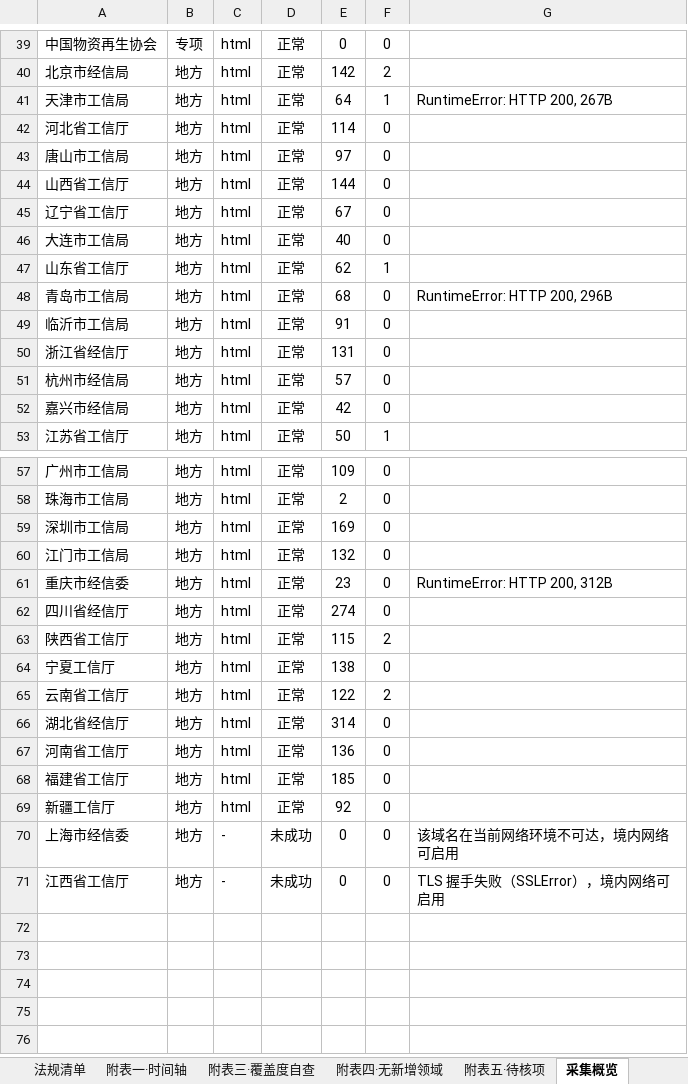
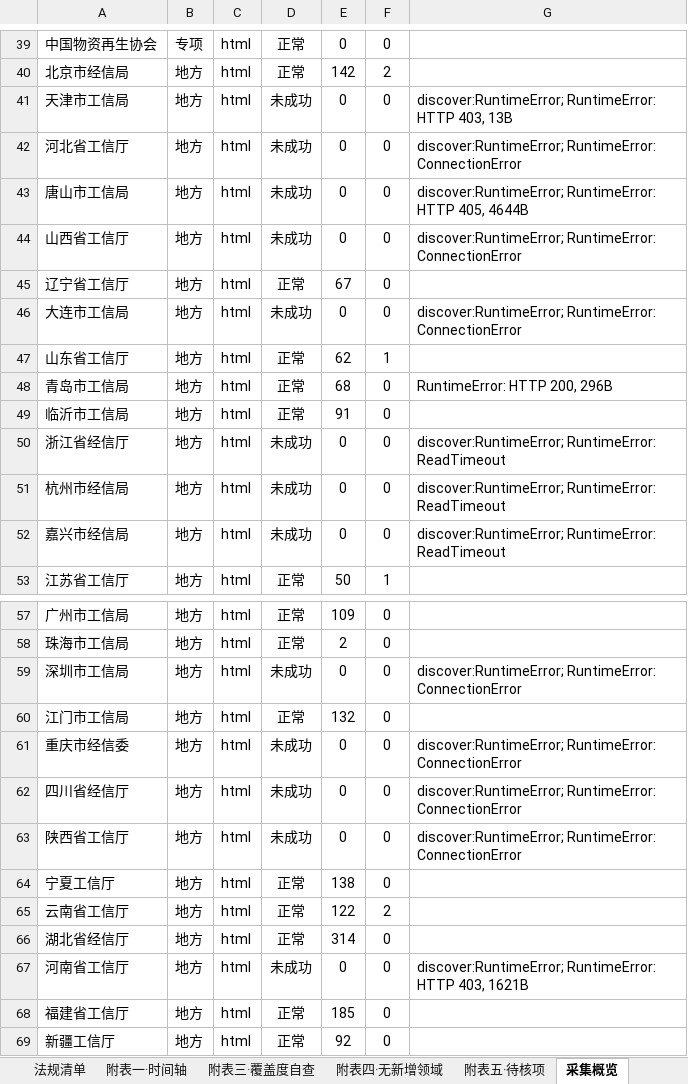
Before and after one commit to panyanosakana/carbon-law-watch, an Excel workbook: output/双碳法规汇总-2026-11.xlsx, sheet 采集概览, drawn as a sheet; only a part is shown, gaps mark what is left out; the shorter side is filled out with more unchanged rows; values as stored, in another font and other column widths than the file's, no borders; the diff covers the shown part only; the diff names each change by its address in the sheet, - before the commit and + after, or states it on an @@ line.

```diff
--- a/output/双碳法规汇总-2026-11.xlsx (sheet 采集概览)
+++ b/output/双碳法规汇总-2026-11.xlsx (sheet 采集概览)
-D41:D44: 正常
+D41:D44: 未成功
-E41: 64
+E41: 0
-F41: 1
+F41: 0
-G41: RuntimeError: HTTP 200, 267B
+G41: discover:RuntimeError; RuntimeError: HTTP 403, 13B
-E42: 114
+E42: 0
-G42: (empty)
+G42: discover:RuntimeError; RuntimeError: ConnectionError
-E43: 97
+E43: 0
-G43: (empty)
+G43: discover:RuntimeError; RuntimeError: HTTP 405, 4644B
-E44: 144
+E44: 0
-G44: (empty)
+G44: discover:RuntimeError; RuntimeError: ConnectionError
-D46: 正常
+D46: 未成功
-E46: 40
+E46: 0
-G46: (empty)
+G46: discover:RuntimeError; RuntimeError: ConnectionError
-D50:D52: 正常
+D50:D52: 未成功
-E50: 131
+E50: 0
-G50:G52: (empty)
+G50:G52: discover:RuntimeError; RuntimeError: ReadTimeout
-E51: 57
+E51: 0
-E52: 42
+E52: 0
-D59: 正常
+D59: 未成功
-E59: 169
+E59: 0
-G59: (empty)
+G59: discover:RuntimeError; RuntimeError: ConnectionError
-D61:D63: 正常
+D61:D63: 未成功
-E61: 23
+E61: 0
-G61: RuntimeError: HTTP 200, 312B
+G61: discover:RuntimeError; RuntimeError: ConnectionError
-E62: 274
+E62: 0
-G62:G63: (empty)
+G62:G63: discover:RuntimeError; RuntimeError: ConnectionError
-E63: 115
+E63: 0
-F63: 2
+F63: 0
-D67: 正常
+D67: 未成功
-E67: 136
+E67: 0
-G67: (empty)
+G67: discover:RuntimeError; RuntimeError: HTTP 403, 1621B
```
Also changed, not shown: 16 edited cells elsewhere in this sheet, sheet 法规清单, sheet 附表三·覆盖度自查, sheet 附表五·待核项, sheet 附表一·时间轴, sheet 附表四·无新增领域, 3 other files.
